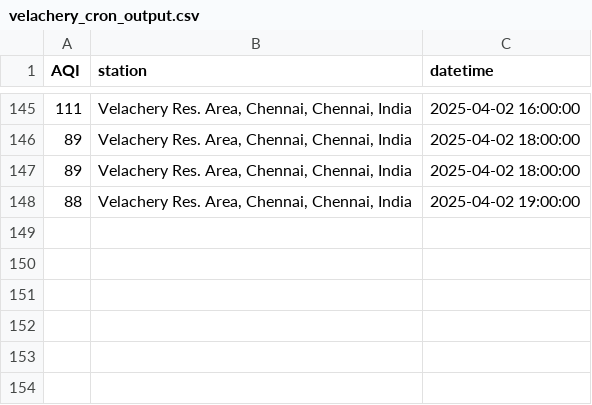
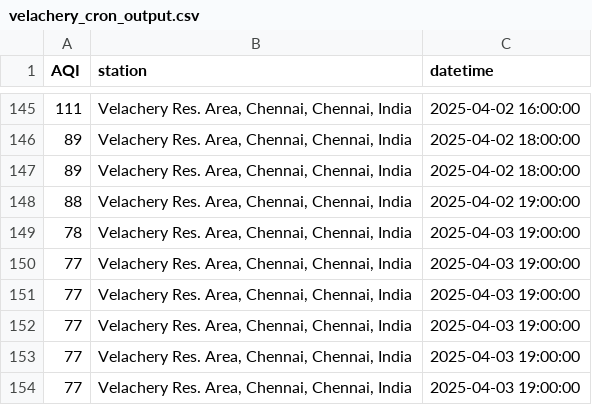
Before and after one commit to KrishnenduMR/ChennaiAir, a CSV file: data/cron_job_data/velachery_cron_output.csv, drawn as a sheet; only a part is shown, gaps mark what is left out.

```diff
--- a/data/cron_job_data/velachery_cron_output.csv
+++ b/data/cron_job_data/velachery_cron_output.csv
@@ -148 +148,7 @@ AQI,station,datetime
 88,"Velachery Res. Area, Chennai, Chennai, India",2025-04-02 19:00:00
+78,"Velachery Res. Area, Chennai, Chennai, India",2025-04-03 19:00:00
+77,"Velachery Res. Area, Chennai, Chennai, India",2025-04-03 19:00:00
+77,"Velachery Res. Area, Chennai, Chennai, India",2025-04-03 19:00:00
+77,"Velachery Res. Area, Chennai, Chennai, India",2025-04-03 19:00:00
+77,"Velachery Res. Area, Chennai, Chennai, India",2025-04-03 19:00:00
+77,"Velachery Res. Area, Chennai, Chennai, India",2025-04-03 19:00:00
```
Also changed, not shown: data/cron_job_data/manali_cron_output.csv, static/data/alandur_cron_output.csv, 2 other files.
